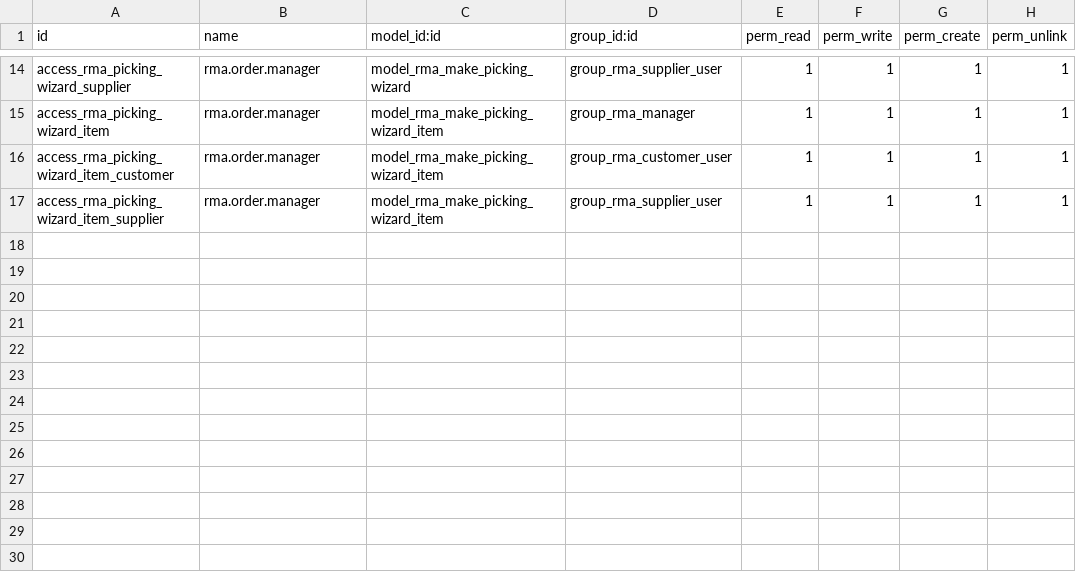
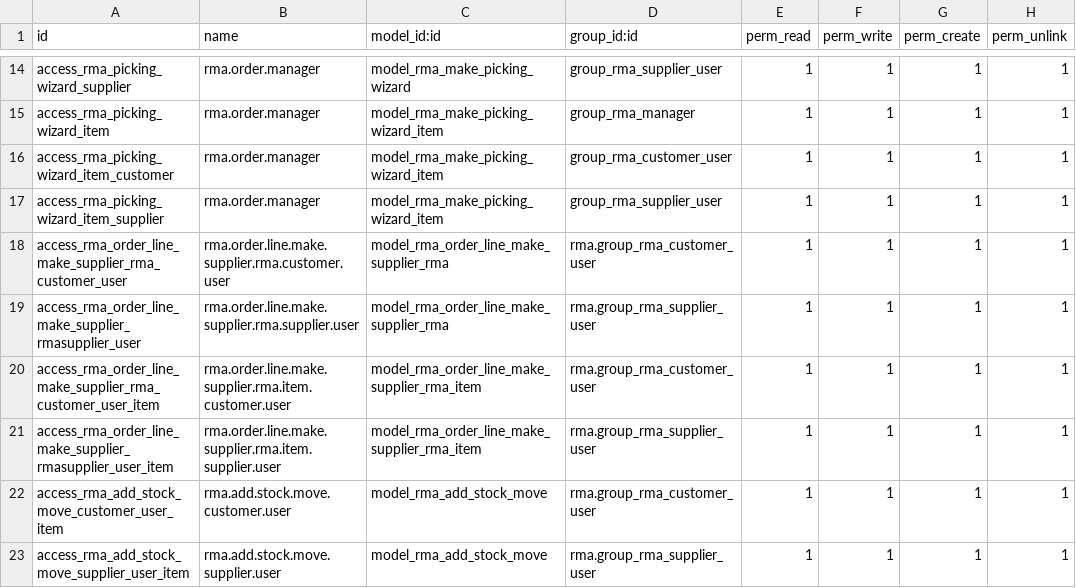
Before and after one commit to ForgeFlow/stock-rma, a CSV file: rma/security/ir.model.access.csv, drawn as a sheet; only a part is shown, gaps mark what is left out; the diff names each change by its address in the sheet, - before the commit and + after, or states it on an @@ line.

```diff
--- a/rma/security/ir.model.access.csv
+++ b/rma/security/ir.model.access.csv
+row 18: access_rma_order_line_make_supplier_rma_customer_user | rma.order.line.make.supplier.rma.customer.user | model_rma_order_line_make_supplier_rma | rma.group_rma_customer_user | 1 | 1 | 1 | 1
+row 19: access_rma_order_line_make_supplier_rmasupplier_user | rma.order.line.make.supplier.rma.supplier.user | model_rma_order_line_make_supplier_rma | rma.group_rma_supplier_user | 1 | 1 | 1 | 1
+row 20: access_rma_order_line_make_supplier_rma_customer_user_item | rma.order.line.make.supplier.rma.item.customer.user | model_rma_order_line_make_supplier_rma_item | rma.group_rma_customer_user | 1 | 1 | 1 | 1
+row 21: access_rma_order_line_make_supplier_rmasupplier_user_item | rma.order.line.make.supplier.rma.item.supplier.user | model_rma_order_line_make_supplier_rma_item | rma.group_rma_supplier_user | 1 | 1 | 1 | 1
+row 22: access_rma_add_stock_move_customer_user_item | rma.add.stock.move.customer.user | model_rma_add_stock_move | rma.group_rma_customer_user | 1 | 1 | 1 | 1
+row 23: access_rma_add_stock_move_supplier_user_item | rma.add.stock.move.supplier.user | model_rma_add_stock_move | rma.group_rma_supplier_user | 1 | 1 | 1 | 1
```
Also changed, not shown: 1 other file.
